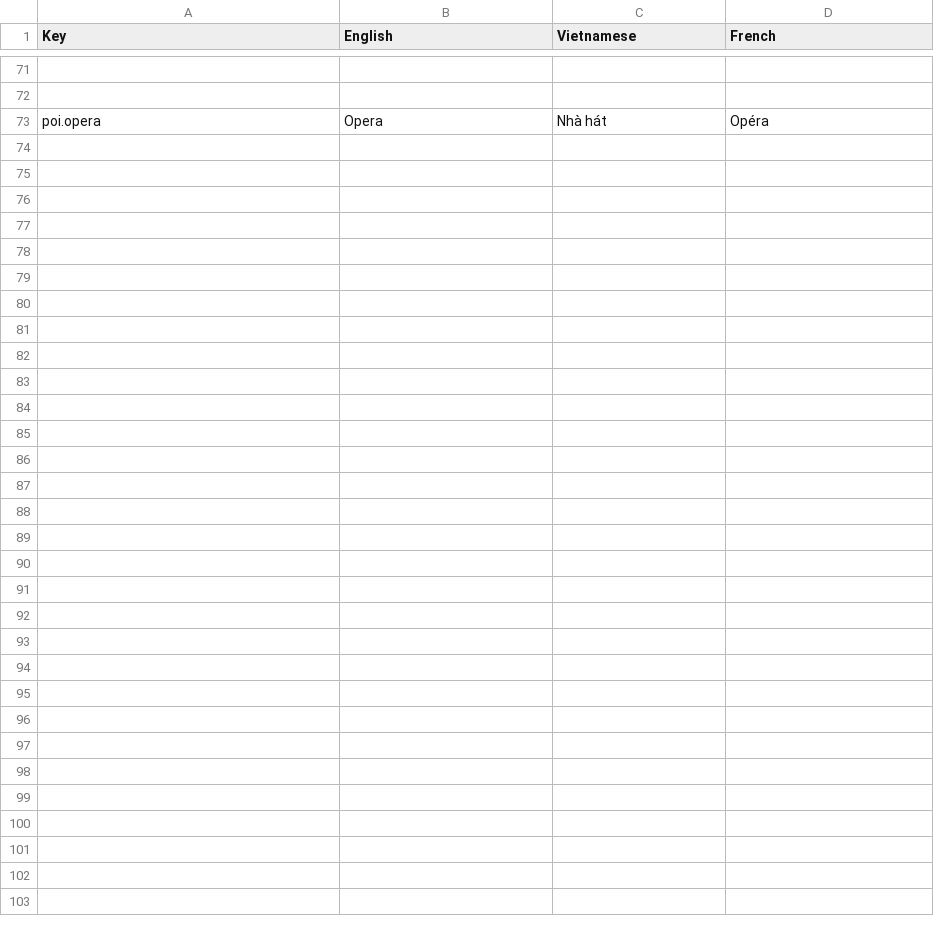
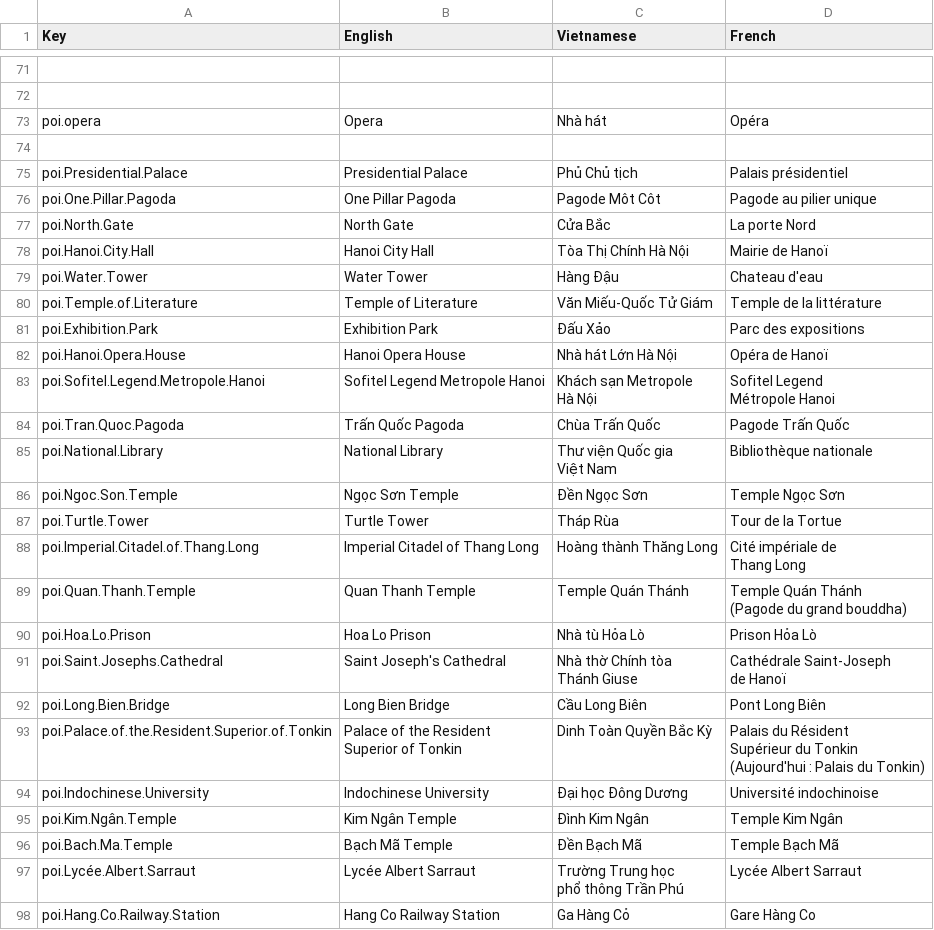
Before and after one commit to ACROSS-Lab/Hanoi_1926, a CSV file: Assets/Resources/Localization/LocalizationData.csv, drawn as a sheet; only a part is shown, gaps mark what is left out; ↵ is a line break in a cell; the diff names each change by its address in the sheet, - before the commit and + after, or states it on an @@ line.

Commit message:
Adding Buildings to localization data

```diff
--- a/Assets/Resources/Localization/LocalizationData.csv
+++ b/Assets/Resources/Localization/LocalizationData.csv
+row 74: (empty)
+row 75: poi.Presidential.Palace | Presidential Palace | Phủ Chủ tịch | Palais présidentiel
+row 76: poi.One.Pillar.Pagoda | One Pillar Pagoda | Pagode Môt Côt | Pagode au pilier unique
+row 77: poi.North.Gate | North Gate | Cửa Bắc | La porte Nord
+row 78: poi.Hanoi.City.Hall | Hanoi City Hall | Tòa Thị Chính Hà Nội | Mairie de Hanoï
+row 79: poi.Water.Tower | Water Tower | Hàng Đậu | Chateau d'eau
+row 80: poi.Temple.of.Literature | Temple of Literature | Văn Miếu-Quốc Tử Giám | Temple de la littérature
+row 81: poi.Exhibition.Park | Exhibition Park | Đấu Xảo | Parc des expositions
+row 82: poi.Hanoi.Opera.House | Hanoi Opera House | Nhà hát Lớn Hà Nội | Opéra de Hanoï
+row 83: poi.Sofitel.Legend.Metropole.Hanoi | Sofitel Legend Metropole Hanoi | Khách sạn Metropole ↵ Hà Nội | Sofitel Legend ↵ Métropole Hanoi
+row 84: poi.Tran.Quoc.Pagoda | Trấn Quốc Pagoda | Chùa Trấn Quốc | Pagode Trấn Quốc
+row 85: poi.National.Library | National Library | Thư viện Quốc gia ↵ Việt Nam | Bibliothèque nationale
+row 86: poi.Ngoc.Son.Temple | Ngọc Sơn Temple | Đền Ngọc Sơn | Temple Ngọc Sơn
+row 87: poi.Turtle.Tower | Turtle Tower | Tháp Rùa | Tour de la Tortue
+row 88: poi.Imperial.Citadel.of.Thang.Long | Imperial Citadel of Thang Long | Hoàng thành Thăng Long | Cité impériale de ↵ Thang Long
+row 89: poi.Quan.Thanh.Temple | Quan Thanh Temple | Temple Quán Thánh | Temple Quán Thánh ↵ (Pagode du grand bouddha)
+row 90: poi.Hoa.Lo.Prison | Hoa Lo Prison | Nhà tù Hỏa Lò | Prison Hỏa Lò
+row 91: poi.Saint.Josephs.Cathedral | Saint Joseph's Cathedral | Nhà thờ Chính tòa ↵ Thánh Giuse | Cathédrale Saint-Joseph ↵ de Hanoï
+row 92: poi.Long.Bien.Bridge | Long Bien Bridge | Cầu Long Biên | Pont Long Biên
+row 93: poi.Palace.of.the.Resident.Superior.of.Tonkin | Palace of the Resident ↵ Superior of Tonkin | Dinh Toàn Quyền Bắc Kỳ | Palais du Résident ↵ Supérieur du Tonkin ↵ (Aujourd'hui : Palais du Tonkin)
+row 94: poi.Indochinese.University | Indochinese University | Đại học Đông Dương | Université indochinoise
+row 95: poi.Kim.Ngân.Temple | Kim Ngân Temple | Đình Kim Ngân | Temple Kim Ngân
+row 96: poi.Bach.Ma.Temple | Bạch Mã Temple | Đền Bạch Mã | Temple Bạch Mã
+row 97: poi.Lycée.Albert.Sarraut | Lycée Albert Sarraut | Trường Trung học ↵ phổ thông Trần Phú | Lycée Albert Sarraut
+row 98: poi.Hang.Co.Railway.Station | Hang Co Railway Station | Ga Hàng Cỏ | Gare Hàng Co
```
Also changed, not shown: 1 other file.
